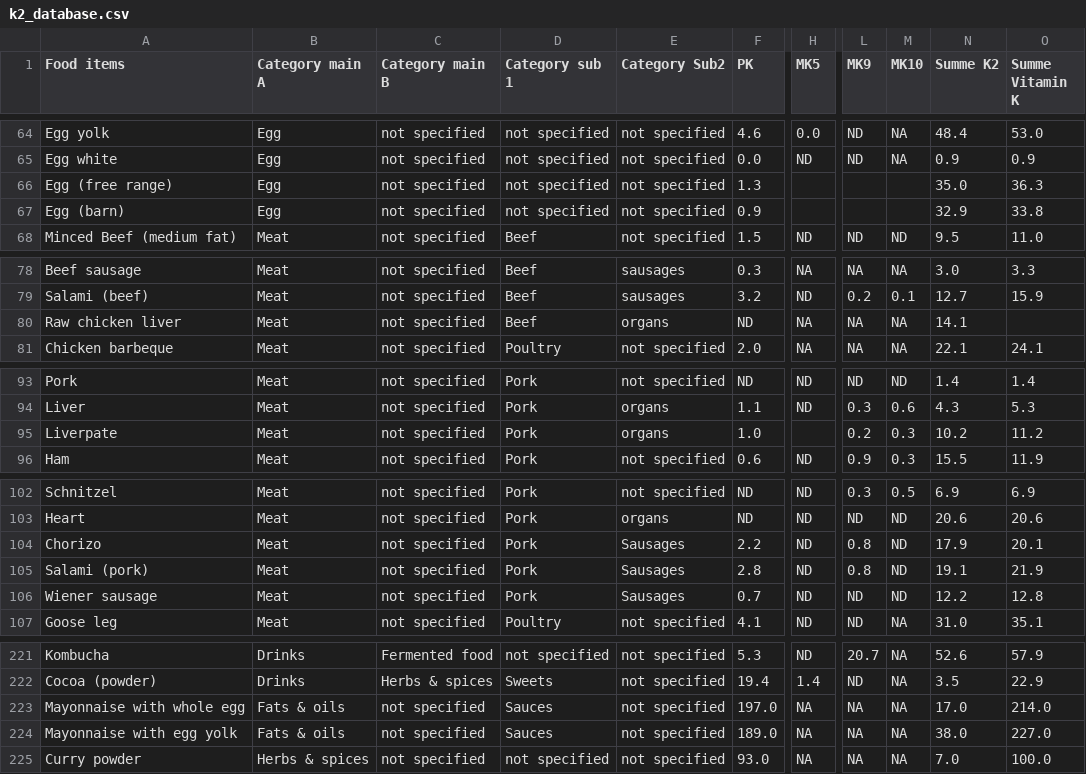
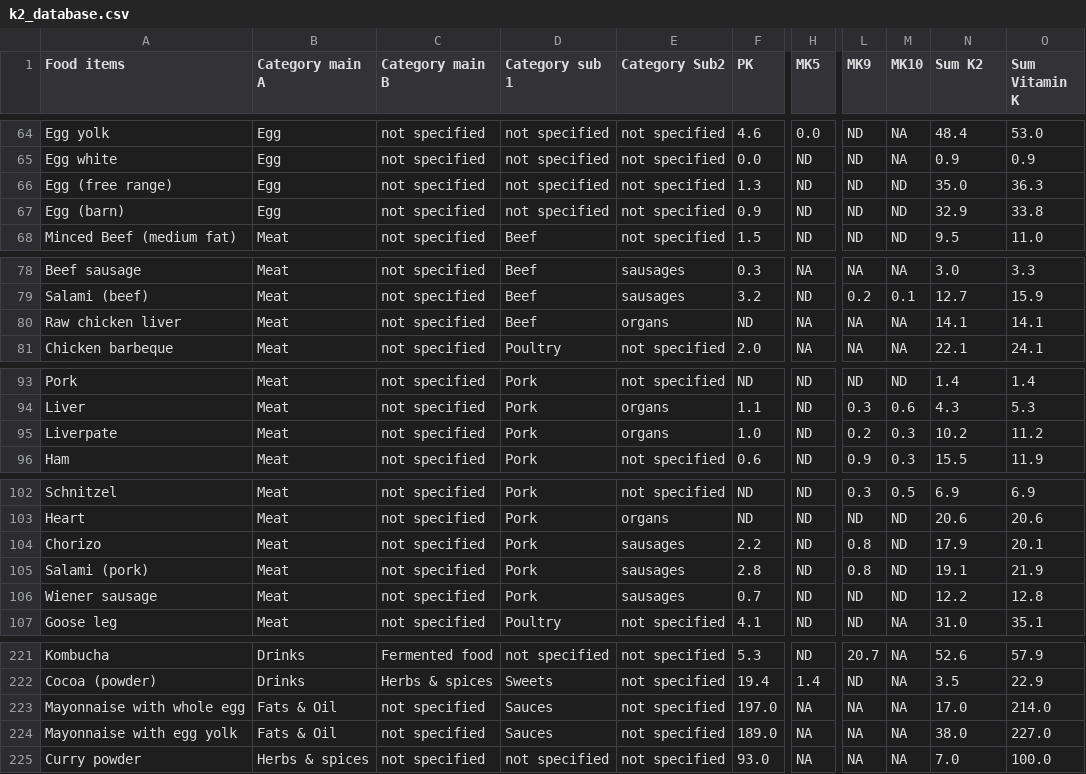
Before and after one commit to k2viewer/K2-Database, a CSV file: public/data/k2_database.csv, drawn as a sheet; only a part is shown, gaps mark what is left out; the diff covers the shown part only; the diff names each change by its address in the sheet, - before the commit and + after, or states it on an @@ line.

Commit message:
Update database

```diff
--- a/public/data/k2_database.csv
+++ b/public/data/k2_database.csv
-N1: Summe K2
+N1: Sum K2
-O1: Summe Vitamin K
+O1: Sum Vitamin K
-H66:H67 (MK5): (empty)
+H66:H67 (MK5): ND
-L66:L67 (MK9): (empty)
+L66:L67 (MK9): ND
-M66:M67 (MK10): (empty)
+M66:M67 (MK10): ND
-O80 (Sum Vitamin K): (empty)
+O80 (Sum Vitamin K): 14.1
-H95 (MK5): (empty)
+H95 (MK5): ND
-E104:E106 (Category Sub2): Sausages
+E104:E106 (Category Sub2): sausages
-B223:B224 (Category main A): Fats & oils
+B223:B224 (Category main A): Fats & Oil
```
Also changed, not shown: 2 edited cells elsewhere in this file.
